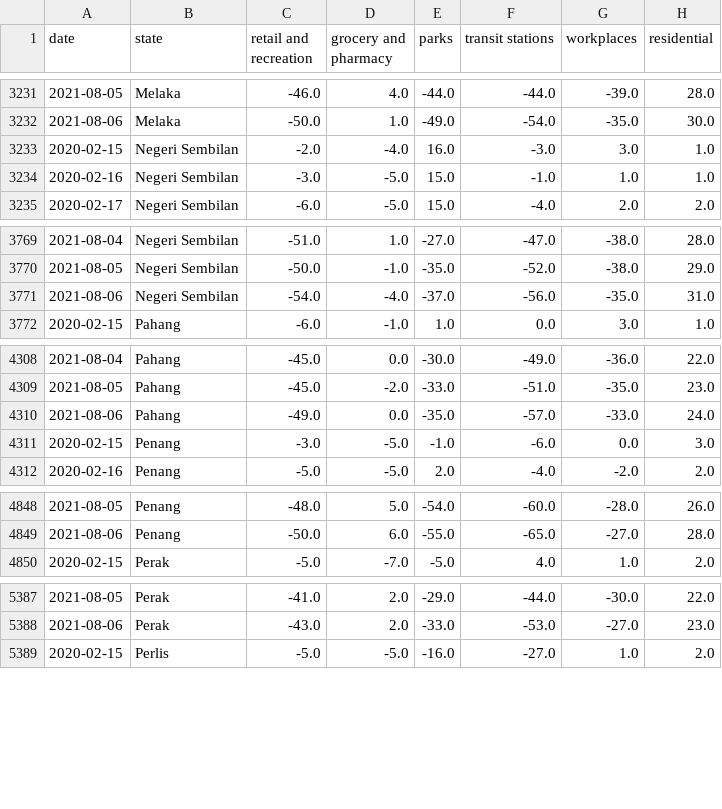
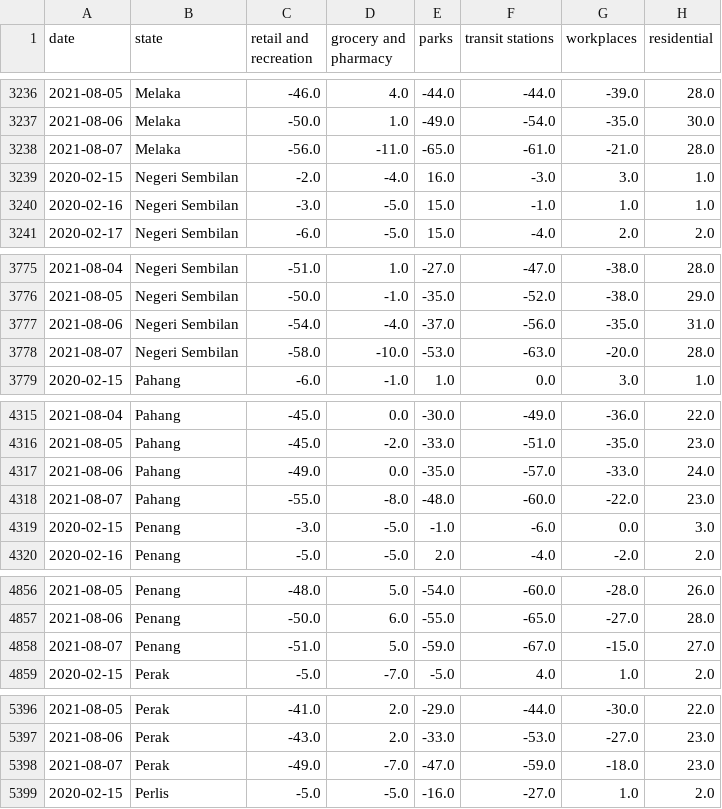
Before and after one commit to DicksonC96/Covid-Mobility-Malaysia, a CSV file: data/google-mobility-data-malaysia.csv, drawn as a sheet; only a part is shown, gaps mark what is left out; the diff covers the shown part only.

```diff
--- a/data/google-mobility-data-malaysia.csv
+++ b/data/google-mobility-data-malaysia.csv
@@ -3232,2 +3237,3 @@ date,state,retail and recreation,grocery and pharmacy,parks,transit stations,wor
 2021-08-06,Melaka,-50.0,1.0,-49.0,-54.0,-35.0,30.0
+2021-08-07,Melaka,-56.0,-11.0,-65.0,-61.0,-21.0,28.0
 2020-02-15,Negeri Sembilan,-2.0,-4.0,16.0,-3.0,3.0,1.0
@@ -3771,2 +3777,3 @@ date,state,retail and recreation,grocery and pharmacy,parks,transit stations,wor
 2021-08-06,Negeri Sembilan,-54.0,-4.0,-37.0,-56.0,-35.0,31.0
+2021-08-07,Negeri Sembilan,-58.0,-10.0,-53.0,-63.0,-20.0,28.0
 2020-02-15,Pahang,-6.0,-1.0,1.0,0.0,3.0,1.0
@@ -4310,2 +4317,3 @@ date,state,retail and recreation,grocery and pharmacy,parks,transit stations,wor
 2021-08-06,Pahang,-49.0,0.0,-35.0,-57.0,-33.0,24.0
+2021-08-07,Pahang,-55.0,-8.0,-48.0,-60.0,-22.0,23.0
 2020-02-15,Penang,-3.0,-5.0,-1.0,-6.0,0.0,3.0
@@ -4849,2 +4857,3 @@ date,state,retail and recreation,grocery and pharmacy,parks,transit stations,wor
 2021-08-06,Penang,-50.0,6.0,-55.0,-65.0,-27.0,28.0
+2021-08-07,Penang,-51.0,5.0,-59.0,-67.0,-15.0,27.0
 2020-02-15,Perak,-5.0,-7.0,-5.0,4.0,1.0,2.0
@@ -5388,2 +5397,3 @@ date,state,retail and recreation,grocery and pharmacy,parks,transit stations,wor
 2021-08-06,Perak,-43.0,2.0,-33.0,-53.0,-27.0,23.0
+2021-08-07,Perak,-49.0,-7.0,-47.0,-59.0,-18.0,23.0
 2020-02-15,Perlis,-5.0,-5.0,-16.0,-27.0,1.0,2.0
```
Also changed, not shown: 11 added rows elsewhere in this file, data/apple-mobility-data-malaysia.csv, data/moh-covid-data.csv, 1 other file.
